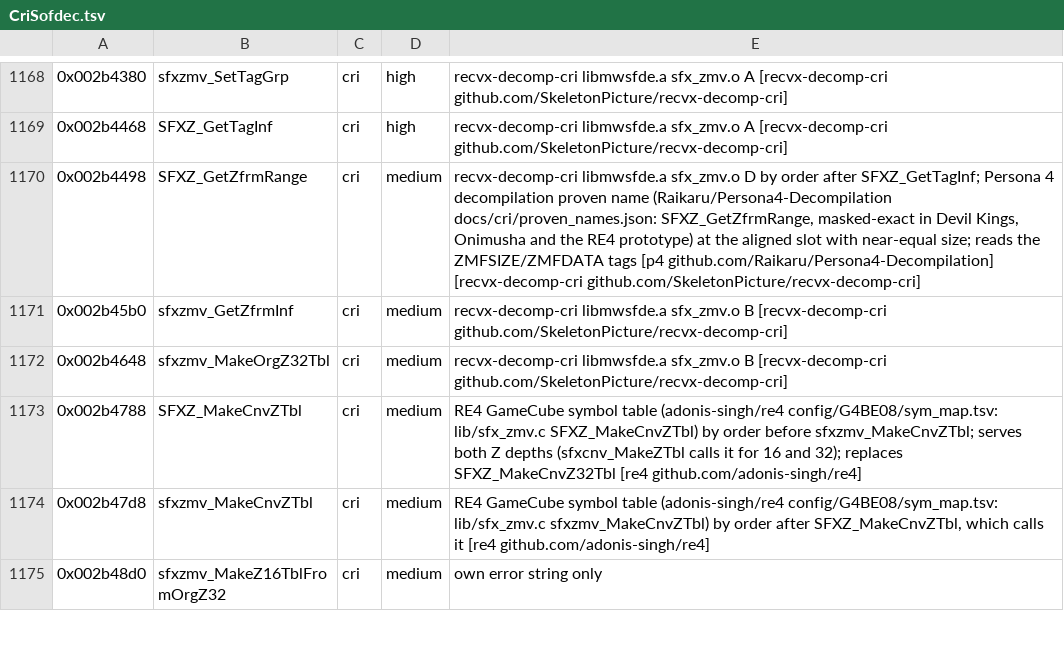
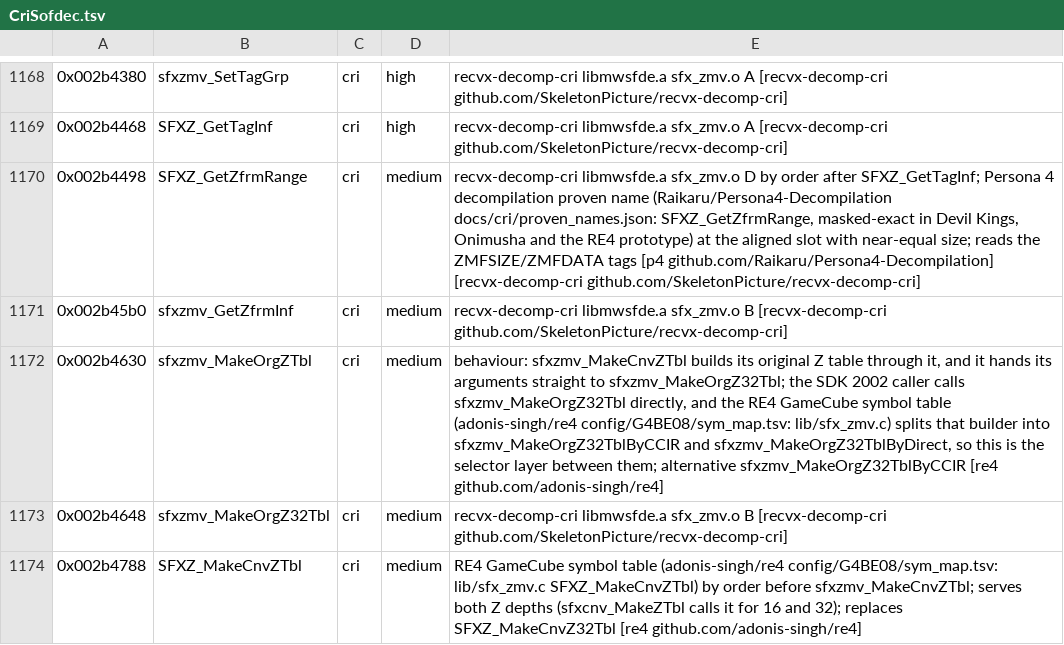
Before and after one commit to crashbashash/DW4_Decomp, a TSV file: config/SLUS-20836/names/CriSofdec.tsv, drawn as a sheet; only a part is shown, gaps mark what is left out; the shorter side is filled out with more unchanged rows; the diff names each change by its address in the sheet, - before the commit and + after, or states it on an @@ line.

Commit message:
cri sofdec: sftim_Tc2Time59D and sfxcnv_CnvFrmArgb8888mbToZ match; sftim/sfxz readable (round 11)
- sftim_Tc2Time59D: the frame sum first, minute/second/hour/field read into
  locals before the sums (siblings take the same local names, bytes
  unchanged).
- sfxcnv_CnvFrmArgb8888mbToZ: the destination format word is CftZFmt (what
  sfxcnv_CnvZbitToCft returns); width/height read into locals; source block
  typed CftArgb8888mb; CFT_Argb8888mbToZ32 declared in cft.h.
- Readable: UTY_MulDiv call named, sfxzmv_MakeOrgZTbl (medium, alternative
  sfxzmv_MakeOrgZ32TblByCCIR), SfdTimLib/SfdPtsm/SfxZLib/CftImage/CftYccPln
  fields, sftim_GetTimeUfrm prototype; every function in sftim.c, sfxz.c and
  sfdply.c reads readable.
- sfxzmv_GetZfrmInf stays unmatched: the 2002 SDK object compiles it exactly
  like our plain C; retail's bnel/stolen-slot/nop is a build-tool difference
  no EE toolchain in local/ reproduces (owner: volatile not approved).
- 20270 -> 20272 match.

oracle-change: cri headers (cft.h, sfd.h, sfx.h) retyped/renamed; unit-objects rows for cri_sftim/cri_sfxz re-measured; names overlay; debt baseline lowered.

```diff
--- a/config/SLUS-20836/names/CriSofdec.tsv
+++ b/config/SLUS-20836/names/CriSofdec.tsv
+row 1172: 0x002b4630 | sfxzmv_MakeOrgZTbl | cri | medium | behaviour: sfxzmv_MakeCnvZTbl builds its original Z table through it, and it hands its arguments straight to sfxzmv_MakeOrgZ32Tbl; the SDK 2002 caller calls sfxzmv_MakeOrgZ32Tbl directly, and the RE4 GameCube symbol table (adonis-singh/re4 config/G4BE08/sym_map.tsv: lib/sfx_zmv.c) splits that builder into sfxzmv_MakeOrgZ32TblByCCIR and sfxzmv_MakeOrgZ32TblByDirect, so this is the selector layer between them; alternative sfxzmv_MakeOrgZ32TblByCCIR [re4 github.com/adonis-singh/re4]
```
Also changed, not shown: data/cri-names-worklist.tsv, 16 other files.
